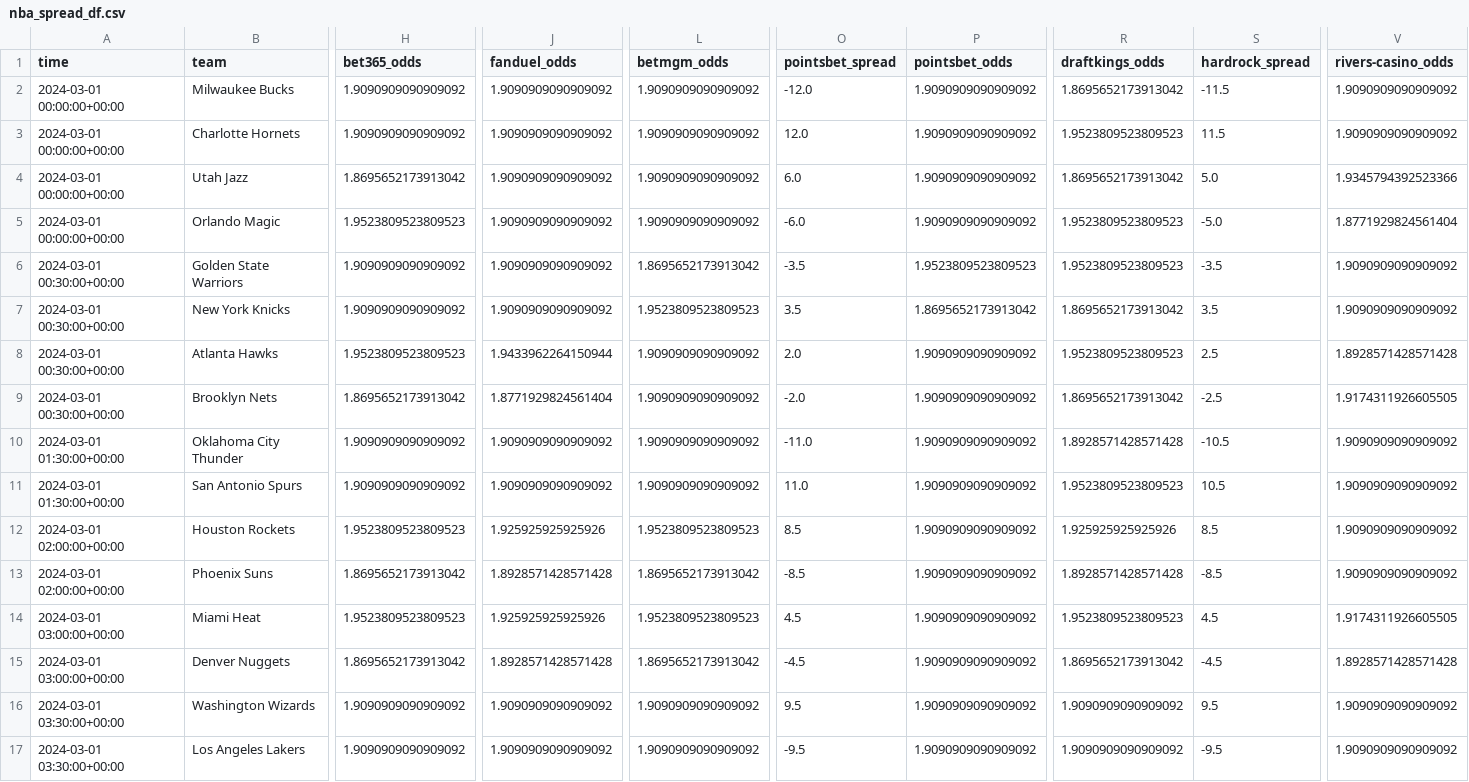
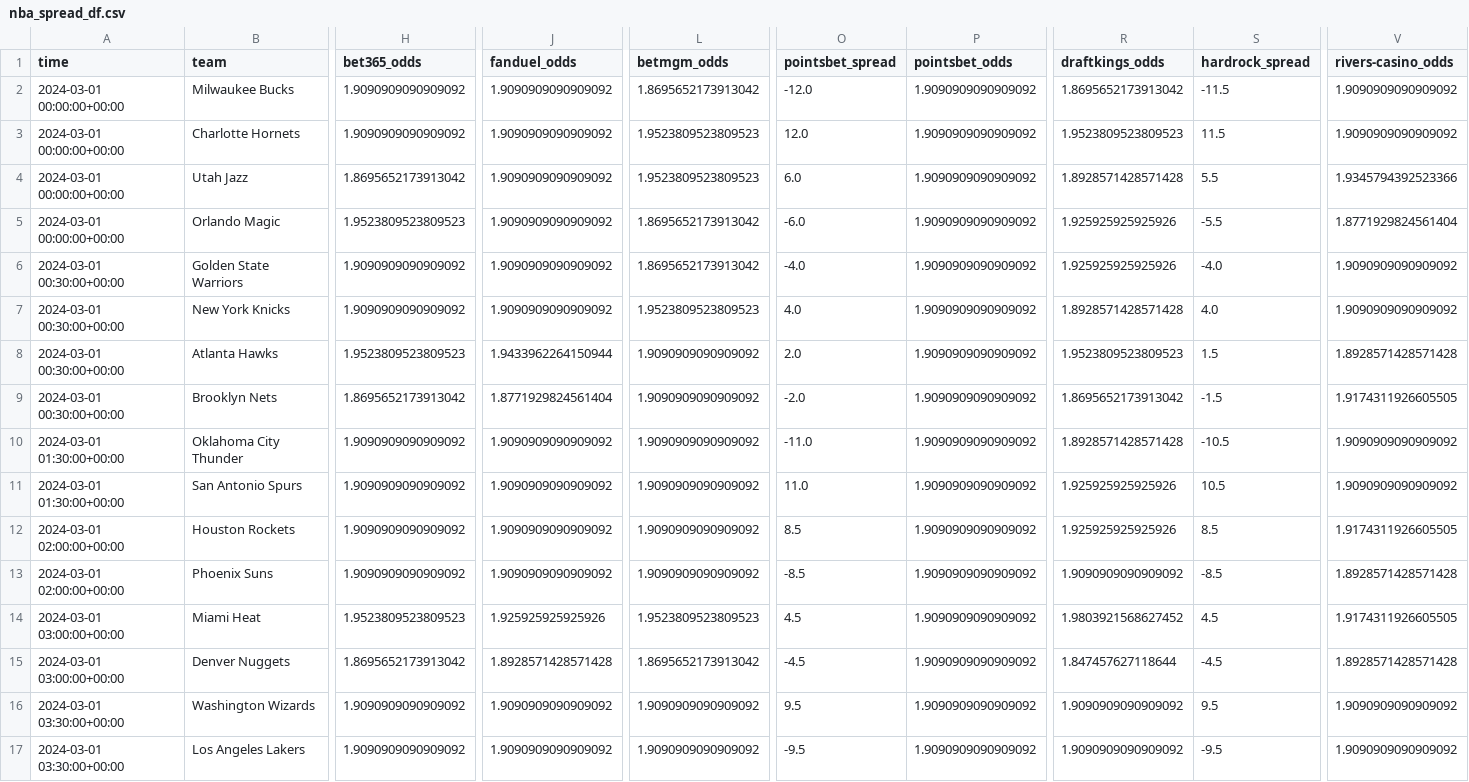
Before and after one commit to Donalcon/reverse_line_movement, a CSV file: nba_spread_df.csv, drawn as a sheet; only a part is shown, gaps mark what is left out; the diff covers the shown part only; the diff names each change by its address in the sheet, - before the commit and + after, or states it on an @@ line.

```diff
--- a/nba_spread_df.csv
+++ b/nba_spread_df.csv
-L2 (betmgm_odds): 1.9090909090909092
+L2 (betmgm_odds): 1.8695652173913042
-L3:L4 (betmgm_odds): 1.9090909090909092
+L3:L4 (betmgm_odds): 1.9523809523809523
-R4 (draftkings_odds): 1.8695652173913042
+R4 (draftkings_odds): 1.8928571428571428
-S4 (hardrock_spread): 5.0
+S4 (hardrock_spread): 5.5
-L5 (betmgm_odds): 1.9090909090909092
+L5 (betmgm_odds): 1.8695652173913042
-R5:R6 (draftkings_odds): 1.9523809523809523
+R5:R6 (draftkings_odds): 1.925925925925926
-S5 (hardrock_spread): -5.0
+S5 (hardrock_spread): -5.5
-O6 (pointsbet_spread): -3.5
+O6 (pointsbet_spread): -4.0
-P6 (pointsbet_odds): 1.9523809523809523
+P6 (pointsbet_odds): 1.9090909090909092
-S6 (hardrock_spread): -3.5
+S6 (hardrock_spread): -4.0
-O7 (pointsbet_spread): 3.5
+O7 (pointsbet_spread): 4.0
-P7 (pointsbet_odds): 1.8695652173913042
+P7 (pointsbet_odds): 1.9090909090909092
-R7 (draftkings_odds): 1.8695652173913042
+R7 (draftkings_odds): 1.8928571428571428
-S7 (hardrock_spread): 3.5
+S7 (hardrock_spread): 4.0
-S8 (hardrock_spread): 2.5
+S8 (hardrock_spread): 1.5
-S9 (hardrock_spread): -2.5
+S9 (hardrock_spread): -1.5
-R11 (draftkings_odds): 1.9523809523809523
+R11 (draftkings_odds): 1.925925925925926
-H12 (bet365_odds): 1.9523809523809523
+H12 (bet365_odds): 1.9090909090909092
-J12 (fanduel_odds): 1.925925925925926
+J12 (fanduel_odds): 1.9090909090909092
-L12 (betmgm_odds): 1.9523809523809523
+L12 (betmgm_odds): 1.9090909090909092
-V12 (rivers-casino_odds): 1.9090909090909092
+V12 (rivers-casino_odds): 1.9174311926605505
-H13 (bet365_odds): 1.8695652173913042
+H13 (bet365_odds): 1.9090909090909092
-J13 (fanduel_odds): 1.8928571428571428
+J13 (fanduel_odds): 1.9090909090909092
-L13 (betmgm_odds): 1.8695652173913042
+L13 (betmgm_odds): 1.9090909090909092
-R13 (draftkings_odds): 1.8928571428571428
+R13 (draftkings_odds): 1.9090909090909092
-V13 (rivers-casino_odds): 1.9090909090909092
+V13 (rivers-casino_odds): 1.8928571428571428
-R14 (draftkings_odds): 1.9523809523809523
+R14 (draftkings_odds): 1.9803921568627452
-R15 (draftkings_odds): 1.8695652173913042
+R15 (draftkings_odds): 1.847457627118644
```
Also changed, not shown: 2 edited cells elsewhere in this file, nba_total_df.csv.
